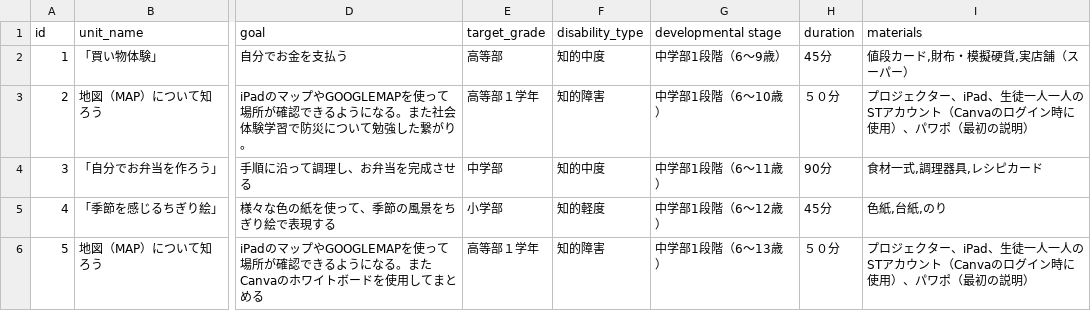
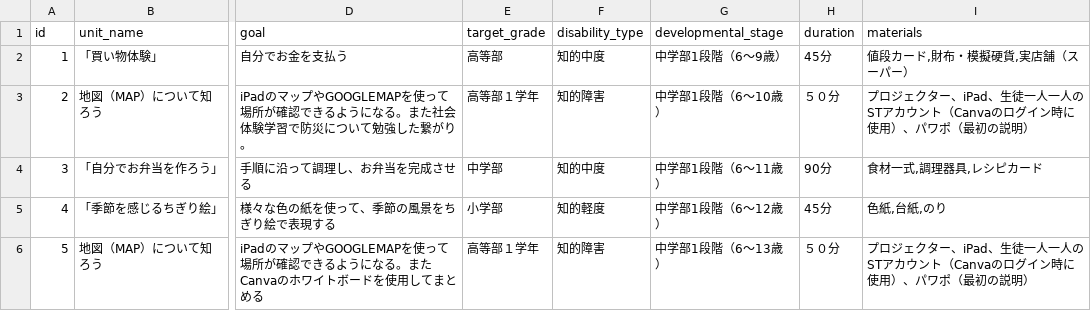
Before and after one commit to oyamasnow358/aspecial_education_app, a CSV file: lesson_cards.csv, drawn as a sheet; only a part is shown, gaps mark what is left out; the diff names each change by its address in the sheet, - before the commit and + after, or states it on an @@ line.

```diff
--- a/lesson_cards.csv
+++ b/lesson_cards.csv
-G1: developmental stage
+G1: developmental_stage
```
